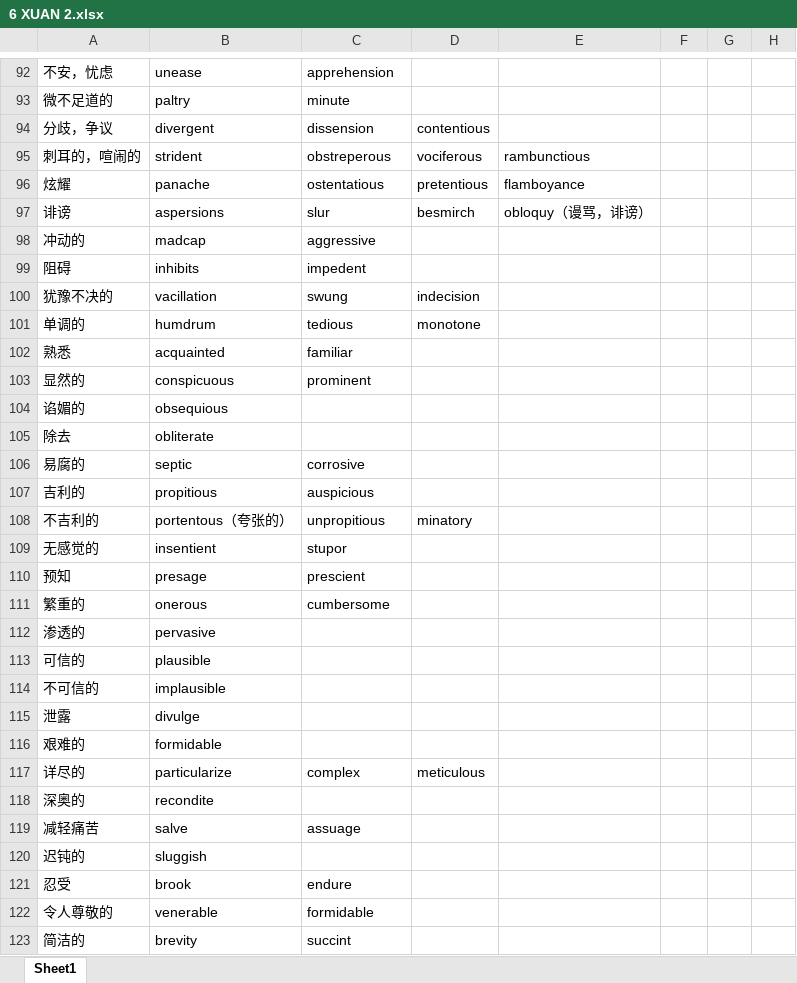
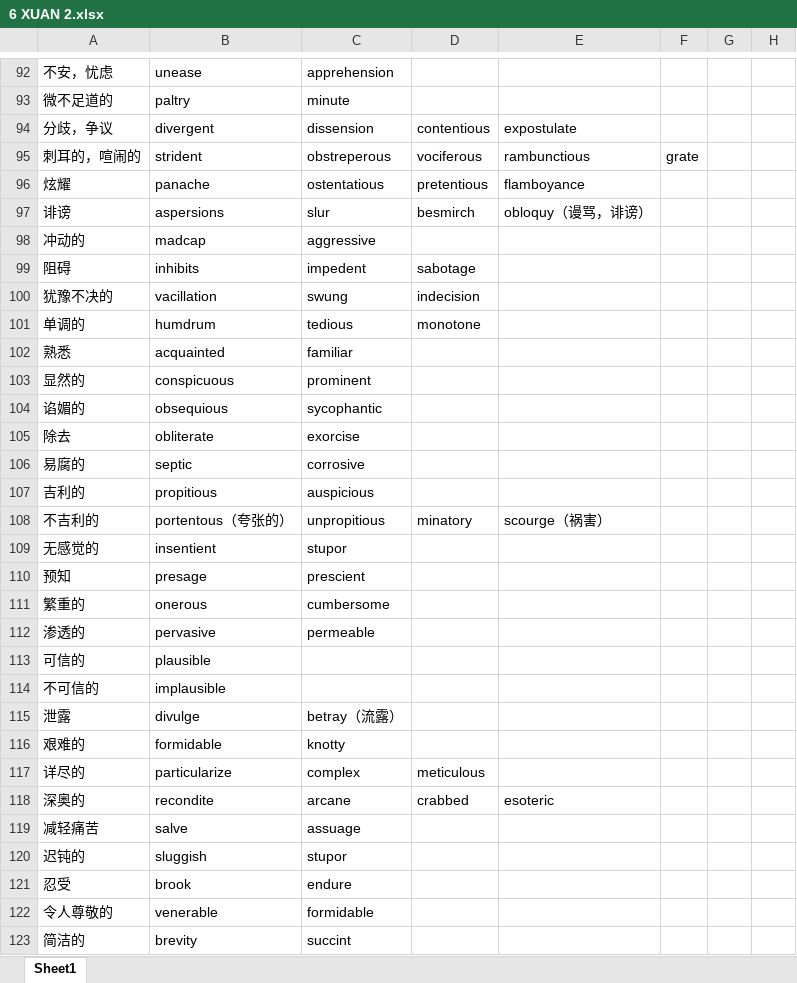
Before and after one commit to KraLurmumcoelcarix-173/3000, an Excel workbook: 6 XUAN 2.xlsx, sheet Sheet1, drawn as a sheet; only a part is shown, gaps mark what is left out; values as stored, in another font and other column widths than the file's, no cell formats; the diff covers the shown part only; the diff names each change by its address in the sheet, - before the commit and + after, or states it on an @@ line.

```diff
--- a/6 XUAN 2.xlsx (sheet Sheet1)
+++ b/6 XUAN 2.xlsx (sheet Sheet1)
-E94: (empty)
+E94: expostulate
-F95: (empty)
+F95: grate
-D99: (empty)
+D99: sabotage
-C104: (empty)
+C104: sycophantic
-C105: (empty)
+C105: exorcise
-E108: (empty)
+E108: scourge（祸害）
-C112: (empty)
+C112: permeable
-C115: (empty)
+C115: betray（流露）
-C116: (empty)
+C116: knotty
-C118: (empty)
+C118: arcane
-D118: (empty)
+D118: crabbed
-E118: (empty)
+E118: esoteric
-C120: (empty)
+C120: stupor
```
Also changed, not shown: 9 added rows and 15 edited cells elsewhere in this sheet, cell formats, 3000_new.xlsx, 2 other files.
